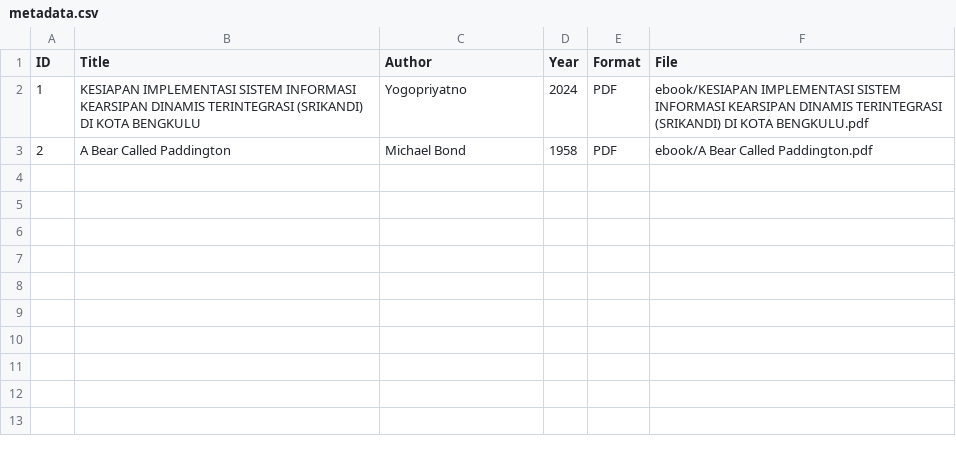
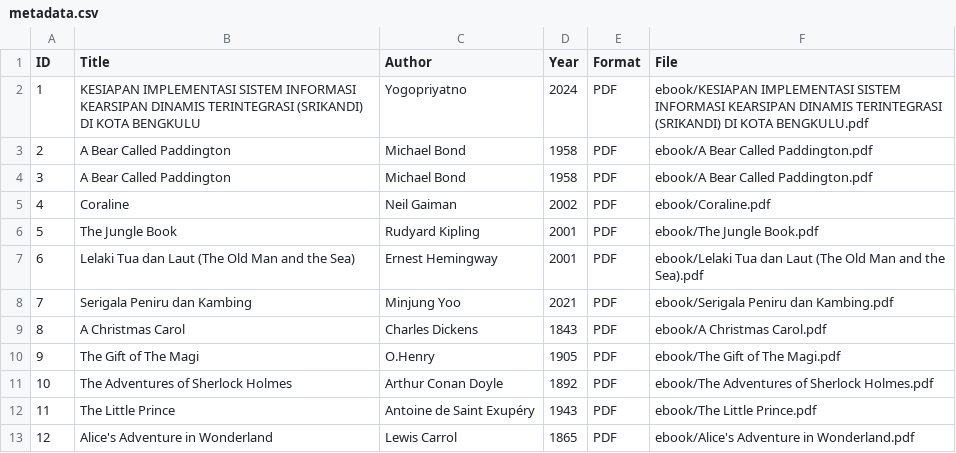
Before and after one commit to nailasalsa-bil/perpustakaandigital, a CSV file: metadata/metadata.csv, drawn as a sheet; the diff names each change by its address in the sheet, - before the commit and + after, or states it on an @@ line.

Commit message:
Update metadata.csv

```diff
--- a/metadata/metadata.csv
+++ b/metadata/metadata.csv
+row 4: 3 | A Bear Called Paddington | Michael Bond | 1958 | PDF | ebook/A Bear Called Paddington.pdf
+row 5: 4 | Coraline | Neil Gaiman | 2002 | PDF | ebook/Coraline.pdf
+row 6: 5 | The Jungle Book | Rudyard Kipling | 2001 | PDF | ebook/The Jungle Book.pdf
+row 7: 6 | Lelaki Tua dan Laut (The Old Man and the Sea) | Ernest Hemingway | 2001 | PDF | ebook/Lelaki Tua dan Laut (The Old Man and the Sea).pdf
+row 8: 7 | Serigala Peniru dan Kambing | Minjung Yoo | 2021 | PDF | ebook/Serigala Peniru dan Kambing.pdf
+row 9: 8 | A Christmas Carol | Charles Dickens | 1843 | PDF | ebook/A Christmas Carol.pdf
+row 10: 9 | The Gift of The Magi | O.Henry | 1905 | PDF | ebook/The Gift of The Magi.pdf
+row 11: 10 | The Adventures of Sherlock Holmes | Arthur Conan Doyle | 1892 | PDF | ebook/The Adventures of Sherlock Holmes.pdf
+row 12: 11 | The Little Prince | Antoine de Saint Exupéry | 1943 | PDF | ebook/The Little Prince.pdf
+row 13: 12 | Alice's Adventure in Wonderland | Lewis Carrol | 1865 | PDF | ebook/Alice's Adventure in Wonderland.pdf
```
